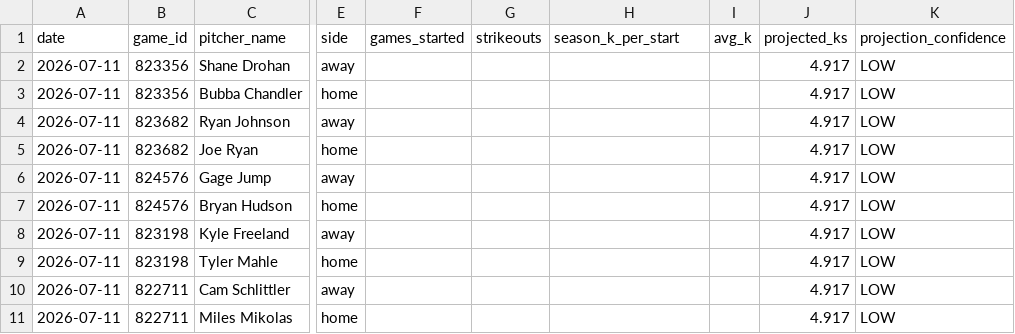
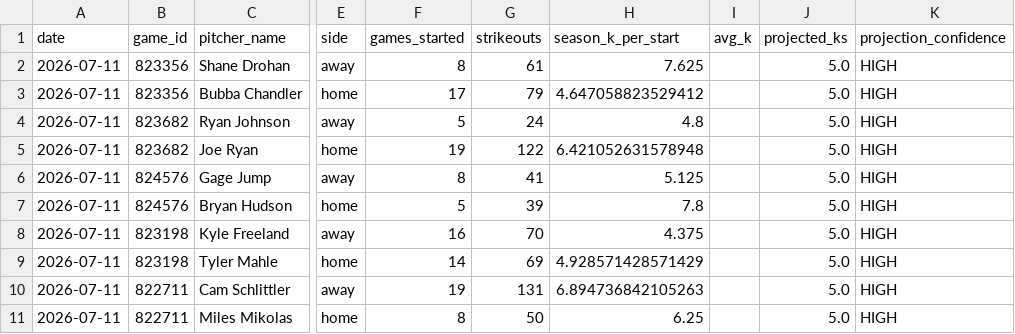
Before and after one commit to judebollera75-ops/mlb-ai-model, a CSV file: outputs/pitcher_strikeout_projections.csv, drawn as a sheet; only a part is shown, gaps mark what is left out; the diff covers the shown part only; the diff names each change by its address in the sheet, - before the commit and + after, or states it on an @@ line.

```diff
--- a/outputs/pitcher_strikeout_projections.csv
+++ b/outputs/pitcher_strikeout_projections.csv
-F2 (games_started): (empty)
+F2 (games_started): 8
-G2 (strikeouts): (empty)
+G2 (strikeouts): 61
-H2 (season_k_per_start): (empty)
+H2 (season_k_per_start): 7.625
-J2:J11 (projected_ks): 4.917
+J2:J11 (projected_ks): 5.0
-K2:K11 (projection_confidence): LOW
+K2:K11 (projection_confidence): HIGH
-F3 (games_started): (empty)
+F3 (games_started): 17
-G3 (strikeouts): (empty)
+G3 (strikeouts): 79
-H3 (season_k_per_start): (empty)
+H3 (season_k_per_start): 4.647058823529412
-F4 (games_started): (empty)
+F4 (games_started): 5
-G4 (strikeouts): (empty)
+G4 (strikeouts): 24
-H4 (season_k_per_start): (empty)
+H4 (season_k_per_start): 4.8
-F5 (games_started): (empty)
+F5 (games_started): 19
-G5 (strikeouts): (empty)
+G5 (strikeouts): 122
-H5 (season_k_per_start): (empty)
+H5 (season_k_per_start): 6.421052631578948
-F6 (games_started): (empty)
+F6 (games_started): 8
-G6 (strikeouts): (empty)
+G6 (strikeouts): 41
-H6 (season_k_per_start): (empty)
+H6 (season_k_per_start): 5.125
-F7 (games_started): (empty)
+F7 (games_started): 5
-G7 (strikeouts): (empty)
+G7 (strikeouts): 39
-H7 (season_k_per_start): (empty)
+H7 (season_k_per_start): 7.8
-F8 (games_started): (empty)
+F8 (games_started): 16
-G8 (strikeouts): (empty)
+G8 (strikeouts): 70
-H8 (season_k_per_start): (empty)
+H8 (season_k_per_start): 4.375
-F9 (games_started): (empty)
+F9 (games_started): 14
-G9 (strikeouts): (empty)
+G9 (strikeouts): 69
-H9 (season_k_per_start): (empty)
+H9 (season_k_per_start): 4.928571428571429
-F10 (games_started): (empty)
+F10 (games_started): 19
-G10 (strikeouts): (empty)
+G10 (strikeouts): 131
-H10 (season_k_per_start): (empty)
+H10 (season_k_per_start): 6.894736842105263
-F11 (games_started): (empty)
+F11 (games_started): 8
-G11 (strikeouts): (empty)
+G11 (strikeouts): 50
-H11 (season_k_per_start): (empty)
+H11 (season_k_per_start): 6.25
```
Also changed, not shown: 95 edited cells elsewhere in this file, data/final/master_dataset.csv, data/platform_lines.csv, 6 other files.
